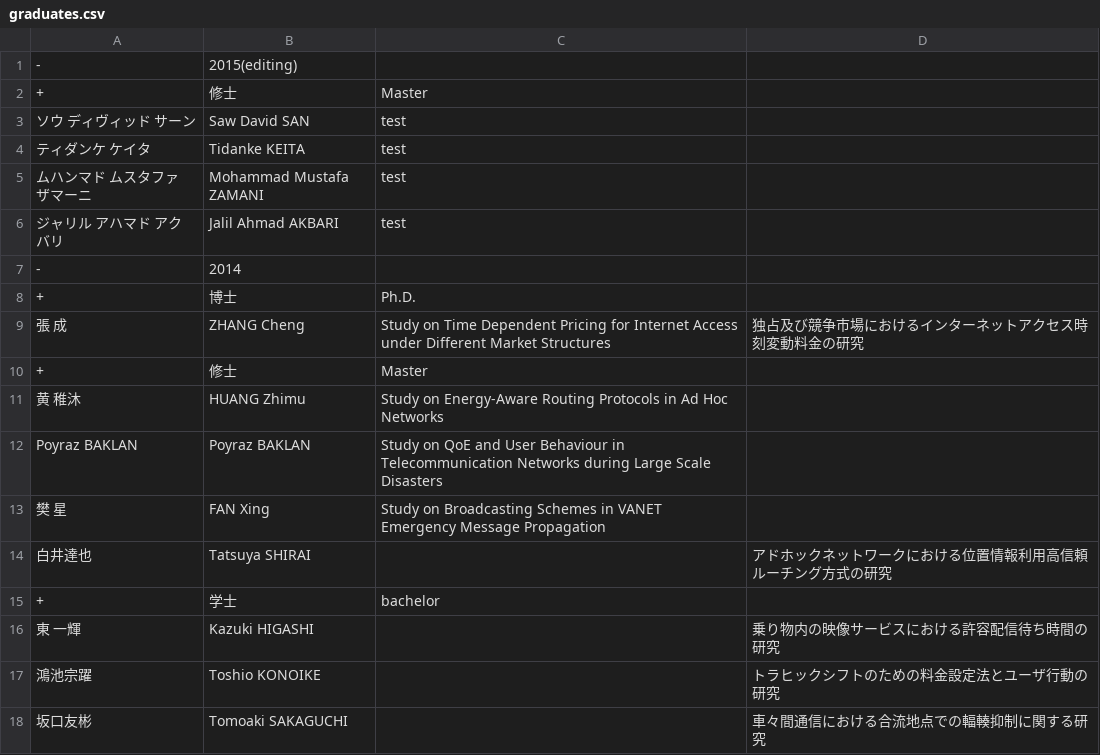
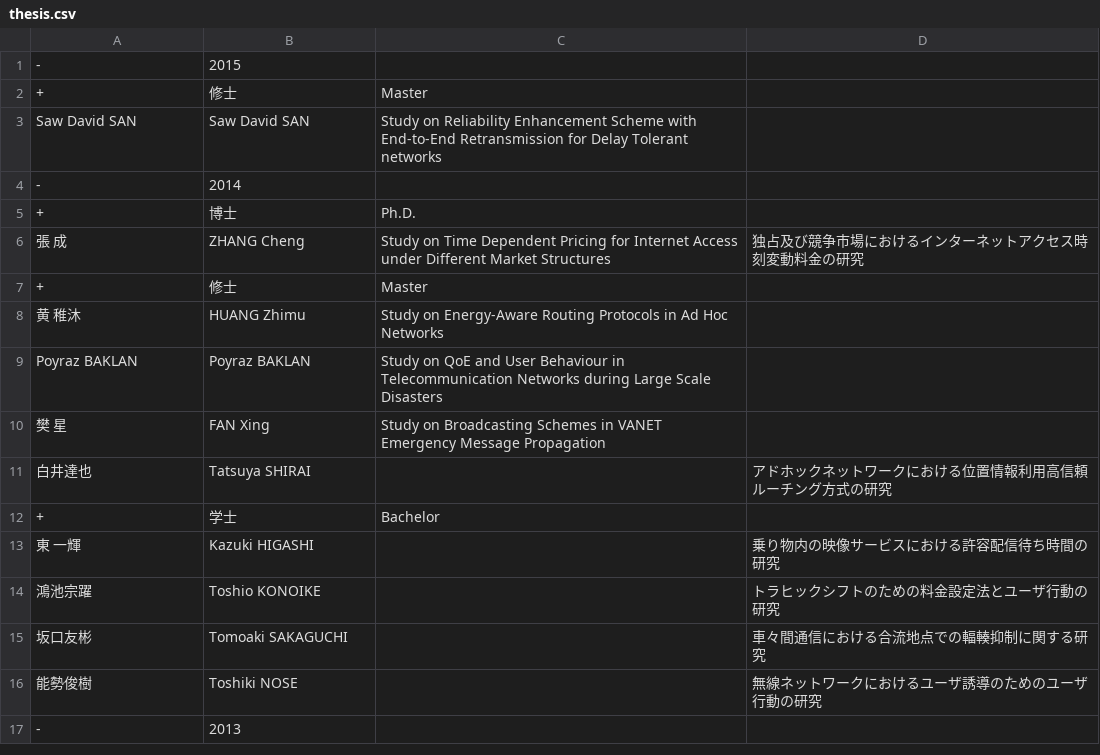
Before and after one commit to noriboijan/tanakalab, a CSV file: data/thesis.csv (was data/graduates.csv), drawn as a sheet; only a part is shown; the shorter side is filled out with more unchanged rows.

```diff
--- a/data/graduates.csv
+++ b/data/thesis.csv
@@ -1,7 +1,4 @@
--,2015(editing),,
+-,2015,,
 +,修士,Master,
-ソウ　ディヴィッド　サーン,Saw David SAN,test,
-ティダンケ　ケイタ,Tidanke KEITA,test,
-ムハンマド　ムスタファ　ザマーニ,Mohammad Mustafa ZAMANI,test,
-ジャリル　アハマド　アクバリ,Jalil Ahmad AKBARI,test,
+Saw David SAN,Saw David SAN,Study on Reliability Enhancement Scheme with End-to-End Retransmission for Delay Tolerant networks,
 -,2014,,
@@ -14,3 +11,3 @@ Poyraz BAKLAN,Poyraz BAKLAN,Study on QoE and User Behaviour in Telecommunication
 白井達也,Tatsuya SHIRAI,,アドホックネットワークにおける位置情報利用高信頼ルーチング方式の研究
-+,学士,bachelor,
++,学士,Bachelor,
 東　一輝,Kazuki HIGASHI,,乗り物内の映像サービスにおける許容配信待ち時間の研究
```
Also changed, not shown: data/member.csv, 25 other files.
